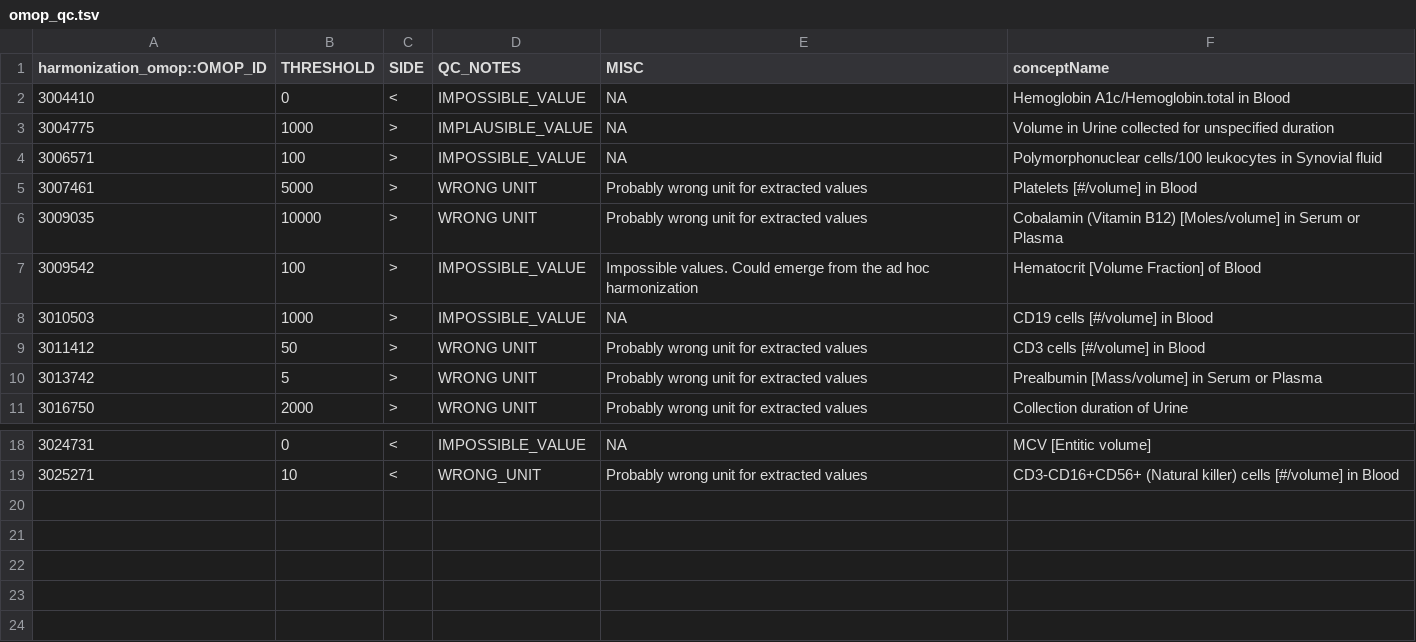
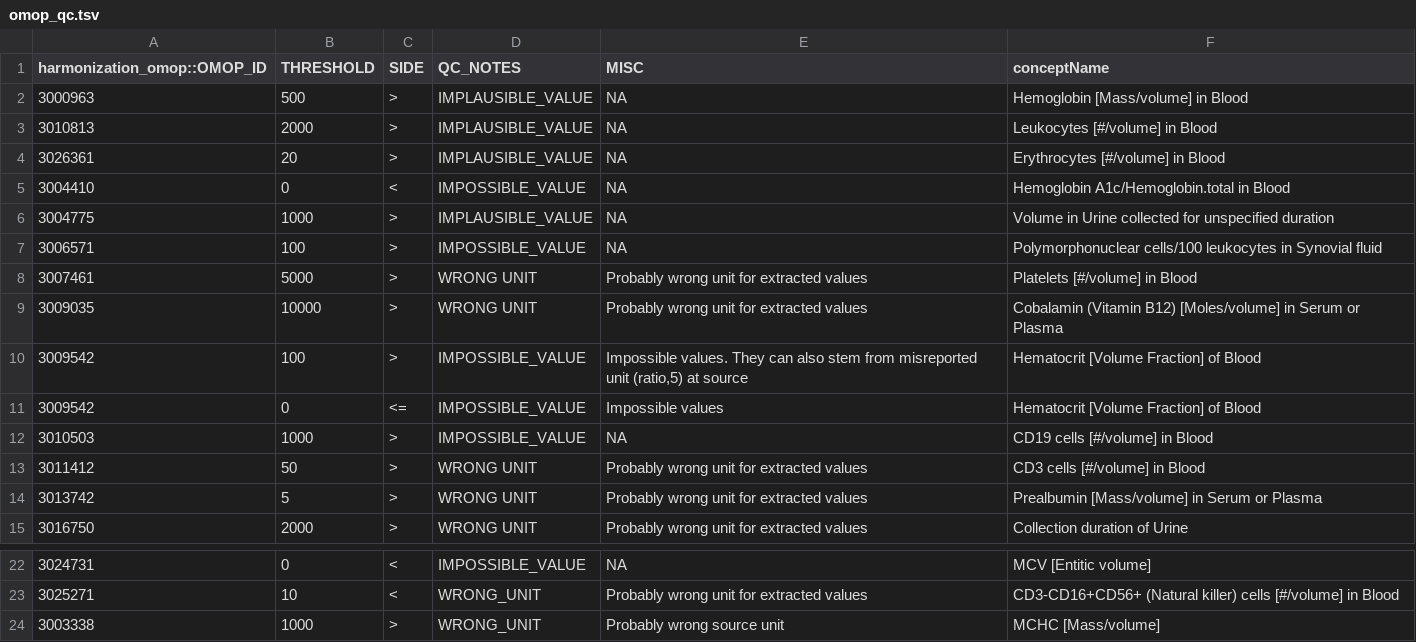
Before and after one commit to FINNGEN/kanta_lab_preprocessing, a TSV file: core/data/omop_qc.tsv, drawn as a sheet; only a part is shown, gaps mark what is left out.

```diff
--- a/core/data/omop_qc.tsv
+++ b/core/data/omop_qc.tsv
@@ -1,2 +1,5 @@
 harmonization_omop::OMOP_ID	THRESHOLD	SIDE	QC_NOTES	MISC	conceptName
+3000963	500	>	IMPLAUSIBLE_VALUE	NA	Hemoglobin [Mass/volume] in Blood
+3010813	2000	>	IMPLAUSIBLE_VALUE	NA	Leukocytes [#/volume] in Blood
+3026361	20	>	IMPLAUSIBLE_VALUE	NA	Erythrocytes [#/volume] in Blood
 3004410	0	<	IMPOSSIBLE_VALUE	NA	Hemoglobin A1c/Hemoglobin.total in Blood
@@ -6,3 +9,4 @@ harmonization_omop::OMOP_ID	THRESHOLD	SIDE	QC_NOTES	MISC	conceptName
 3009035	10000	>	WRONG UNIT	Probably wrong unit for extracted values	Cobalamin (Vitamin B12) [Moles/volume] in Serum or Plasma
-3009542	100	>	IMPOSSIBLE_VALUE	Impossible values. Could emerge from the ad hoc harmonization	Hematocrit [Volume Fraction] of Blood
+3009542	100	>	IMPOSSIBLE_VALUE	Impossible values. They can also stem from misreported unit (ratio,5) at source	Hematocrit [Volume Fraction] of Blood
+3009542	0	<=	IMPOSSIBLE_VALUE	Impossible values	Hematocrit [Volume Fraction] of Blood
 3010503	1000	>	IMPOSSIBLE_VALUE	NA	CD19 cells [#/volume] in Blood
@@ -19 +23,2 @@ harmonization_omop::OMOP_ID	THRESHOLD	SIDE	QC_NOTES	MISC	conceptName
 3025271	10	<	WRONG_UNIT	Probably wrong unit for extracted values	CD3-CD16+CD56+ (Natural killer) cells [#/volume] in Blood
+3003338	1000	>	WRONG_UNIT	Probably wrong source unit	MCHC [Mass/volume]
```
Also changed, not shown: 7 other files.
